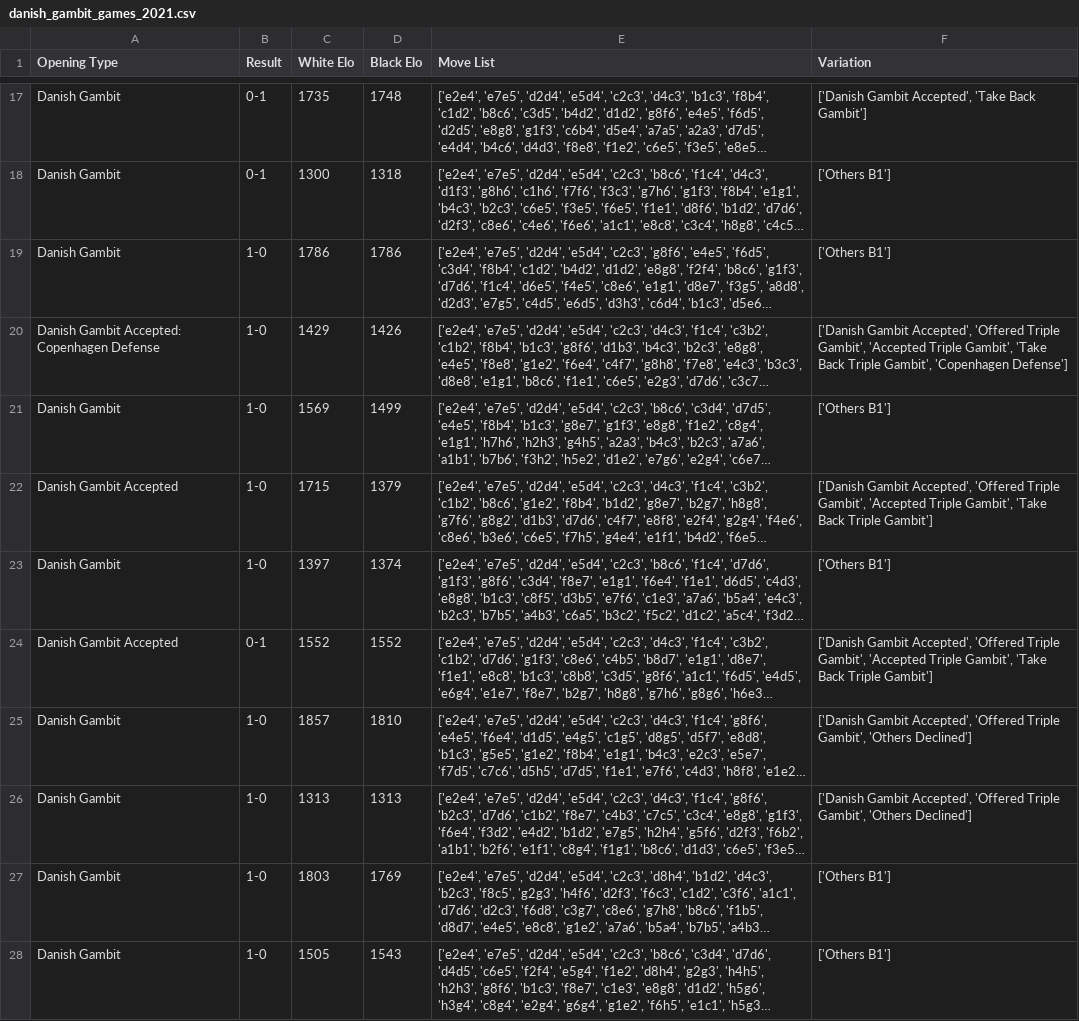
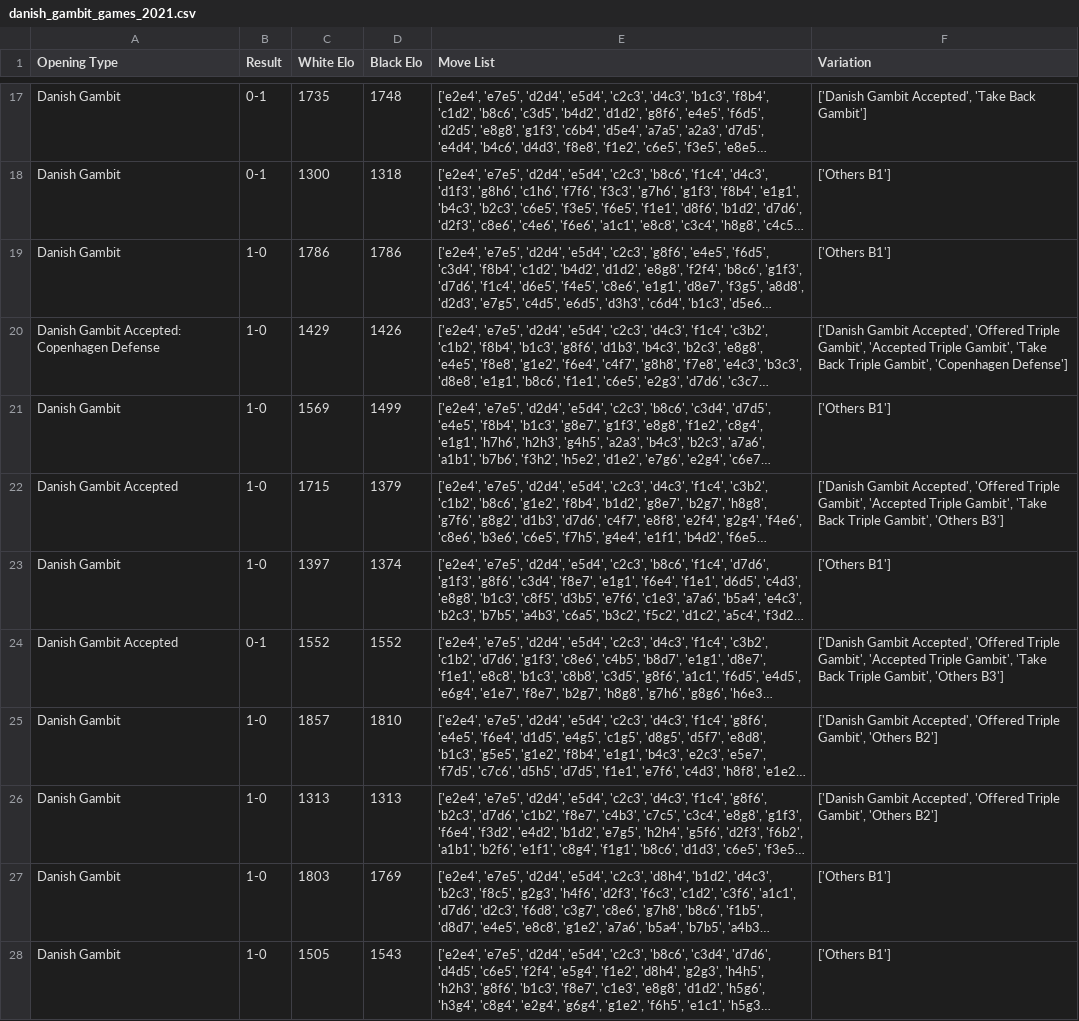
Before and after one commit to popochangli/Danish-Gambit, a CSV file: danish_gambit_games_2021.csv, drawn as a sheet; only a part is shown, gaps mark what is left out; long unchanged cells end in …; the diff covers the shown part only; the diff names each change by its address in the sheet, - before the commit and + after, or states it on an @@ line.

```diff
--- a/danish_gambit_games_2021.csv
+++ b/danish_gambit_games_2021.csv
-F22 (Variation): …Back Triple Gambit']
+F22 (Variation): …Back Triple Gambit', 'Others B3']
-F24 (Variation): …Back Triple Gambit']
+F24 (Variation): …Back Triple Gambit', 'Others B3']
-F25:F26 (Variation): …Gambit', 'Others Declined']
+F25:F26 (Variation): …Gambit', 'Others B2']
```
Also changed, not shown: 118 edited cells elsewhere in this file, danish_gambit_games_2020.csv, danish_gambit_games_2022.csv, 22 other files.
